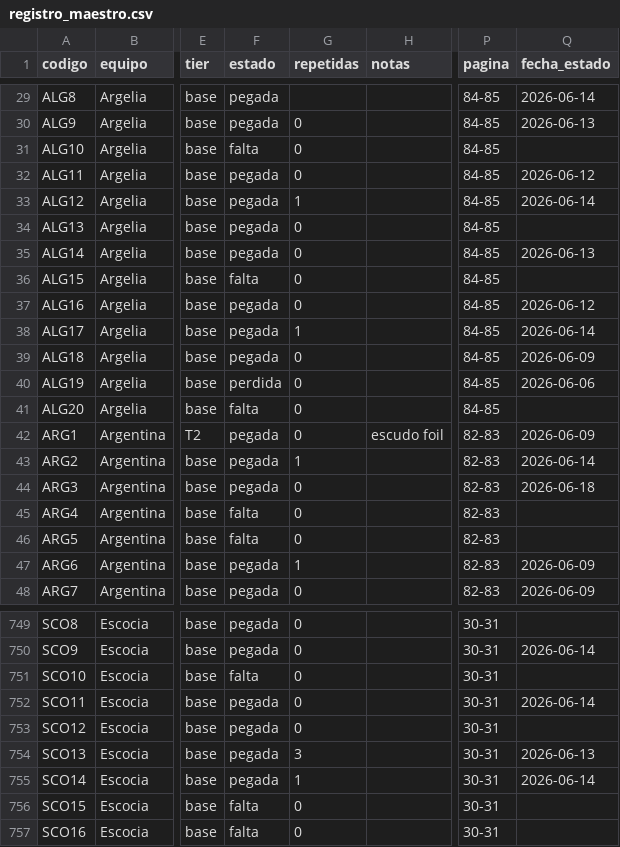
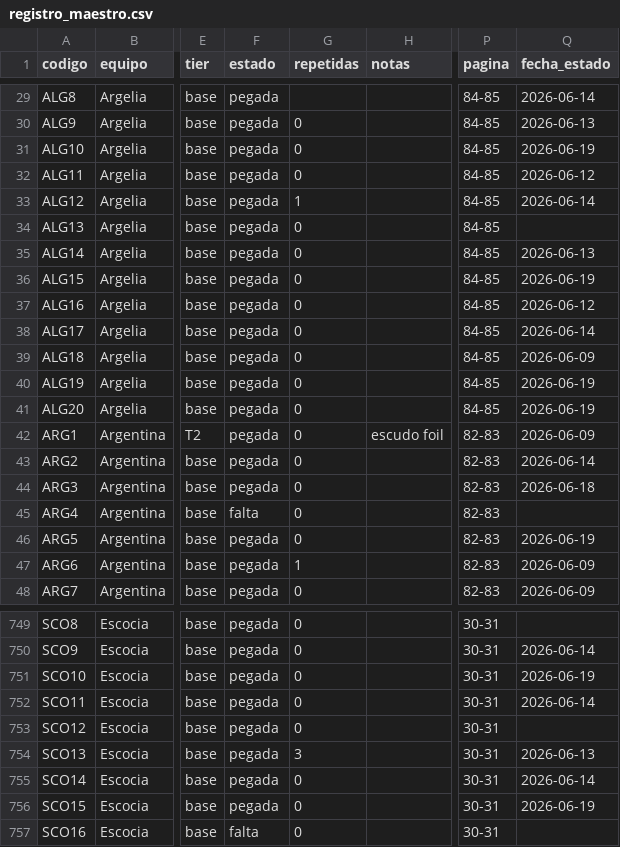
Before and after one commit to BorisTapiaV/album-mundial-2026, a CSV file: registro_maestro.csv, drawn as a sheet; only a part is shown, gaps mark what is left out; the diff covers the shown part only; the diff names each change by its address in the sheet, - before the commit and + after, or states it on an @@ line.

```diff
--- a/registro_maestro.csv
+++ b/registro_maestro.csv
-F31 (estado): falta
+F31 (estado): pegada
-Q31 (fecha_estado): (empty)
+Q31 (fecha_estado): 2026-06-19
-F36 (estado): falta
+F36 (estado): pegada
-Q36 (fecha_estado): (empty)
+Q36 (fecha_estado): 2026-06-19
-G38 (repetidas): 1
+G38 (repetidas): 0
-F40 (estado): perdida
+F40 (estado): pegada
-Q40 (fecha_estado): 2026-06-06
+Q40 (fecha_estado): 2026-06-19
-F41 (estado): falta
+F41 (estado): pegada
-Q41 (fecha_estado): (empty)
+Q41 (fecha_estado): 2026-06-19
-G43 (repetidas): 1
+G43 (repetidas): 0
-F46 (estado): falta
+F46 (estado): pegada
-Q46 (fecha_estado): (empty)
+Q46 (fecha_estado): 2026-06-19
-F751 (estado): falta
+F751 (estado): pegada
-Q751 (fecha_estado): (empty)
+Q751 (fecha_estado): 2026-06-19
-G755 (repetidas): 1
+G755 (repetidas): 0
-F756 (estado): falta
+F756 (estado): pegada
-Q756 (fecha_estado): (empty)
+Q756 (fecha_estado): 2026-06-19
```
Also changed, not shown: 124 edited cells elsewhere in this file, 11 other files.
